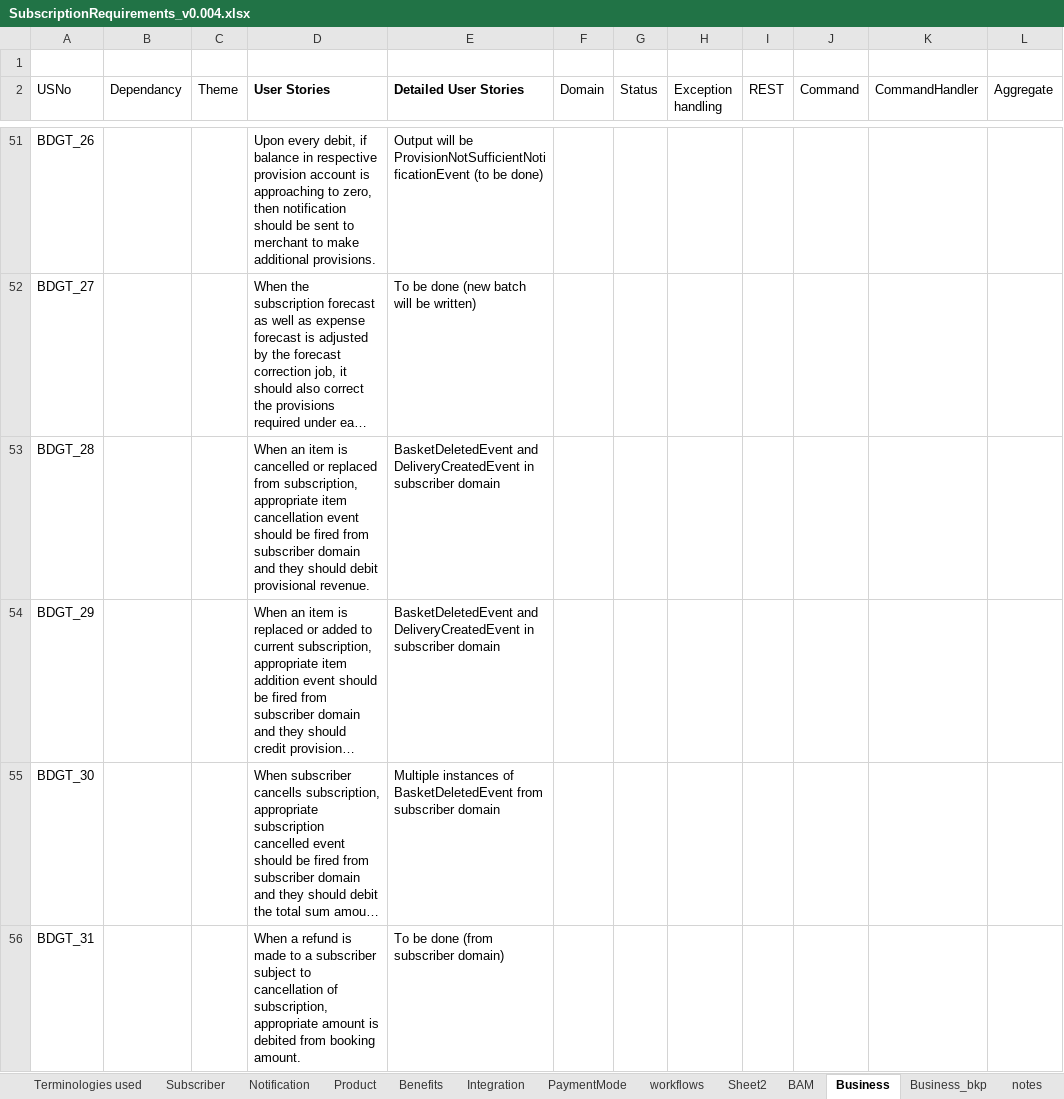
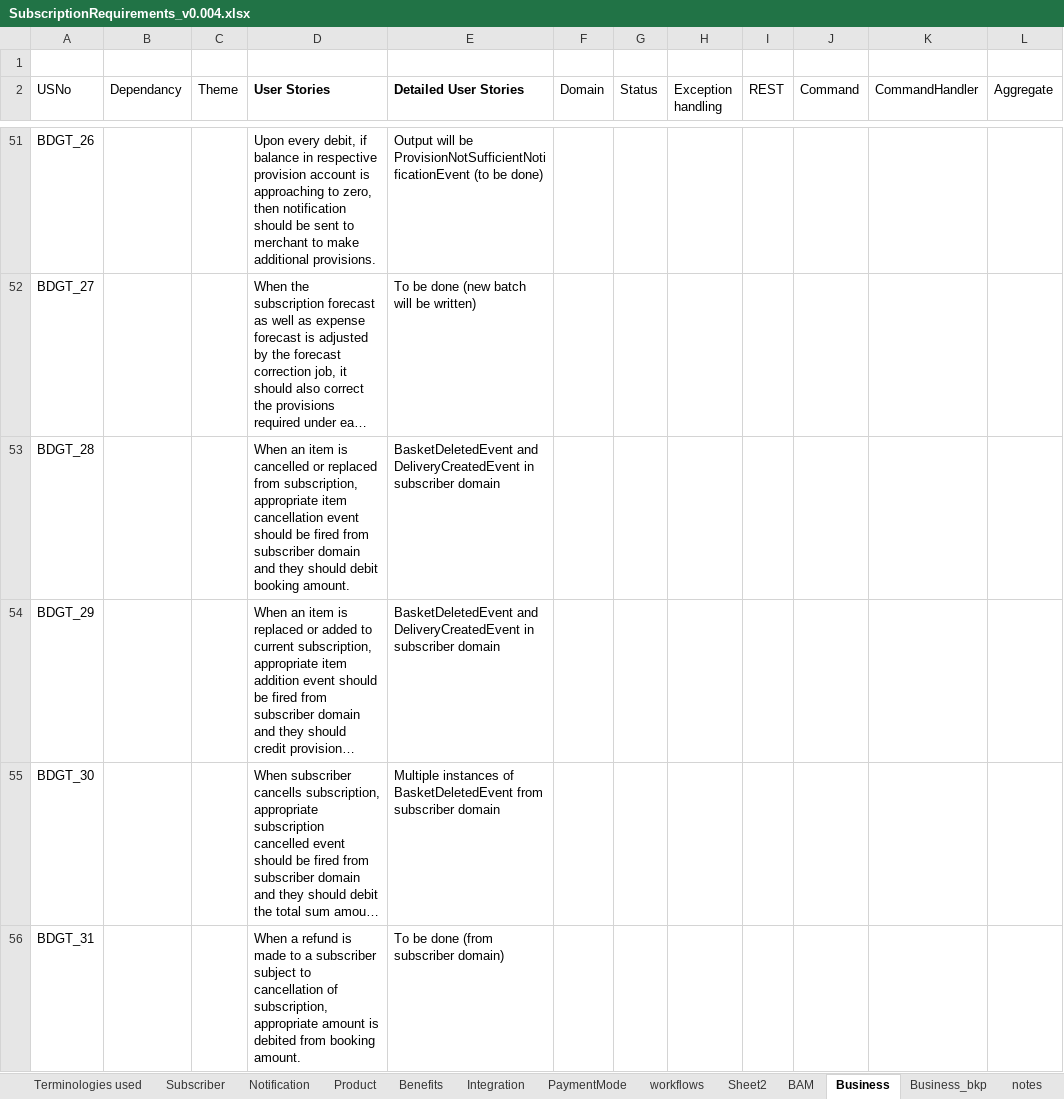
Before and after one commit to soukhyak26/MegaProject, an Excel workbook: documentation/requirements/SubscriptionRequirements_v0.004.xlsx, sheet Business, drawn as a sheet; only a part is shown, gaps mark what is left out; long unchanged cells end in …; values as stored, in another font and other column widths than the file's, no borders; the diff names each change by its address in the sheet, - before the commit and + after, or states it on an @@ line.

Commit message:
Business domain - fixed typos/errors in user stories

```diff
--- a/documentation/requirements/SubscriptionRequirements_v0.004.xlsx (sheet Business)
+++ b/documentation/requirements/SubscriptionRequirements_v0.004.xlsx (sheet Business)
-D53 (User Stories): …should debit provisional revenue.
+D53 (User Stories): …should debit booking amount.
```
